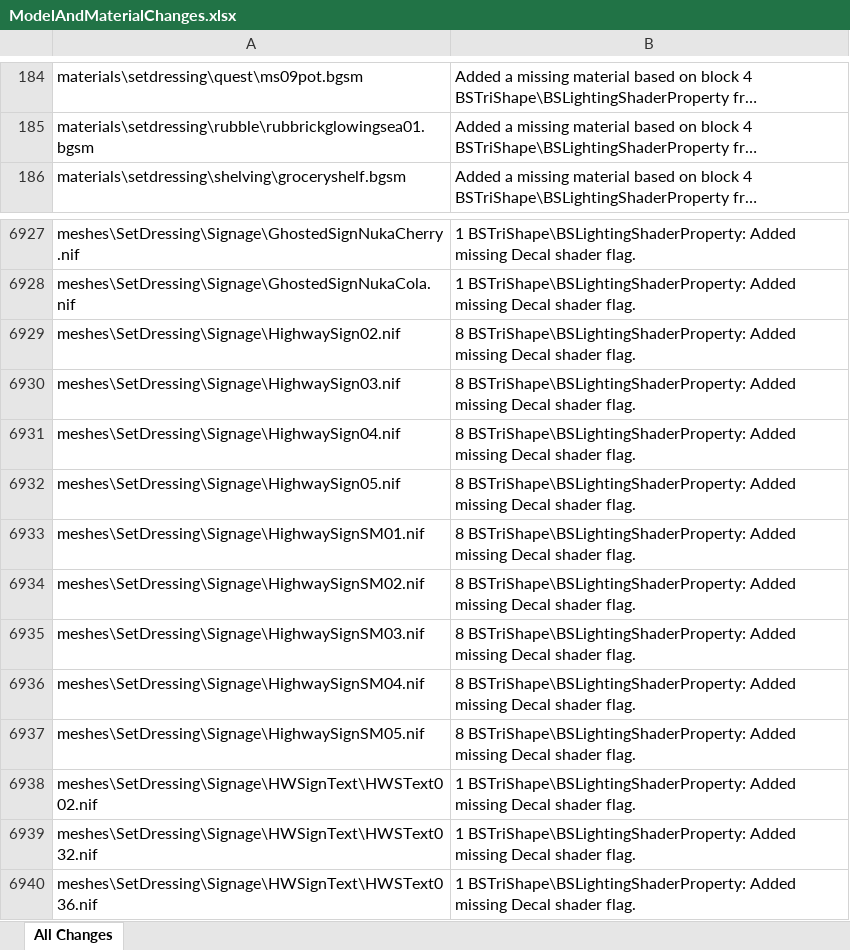
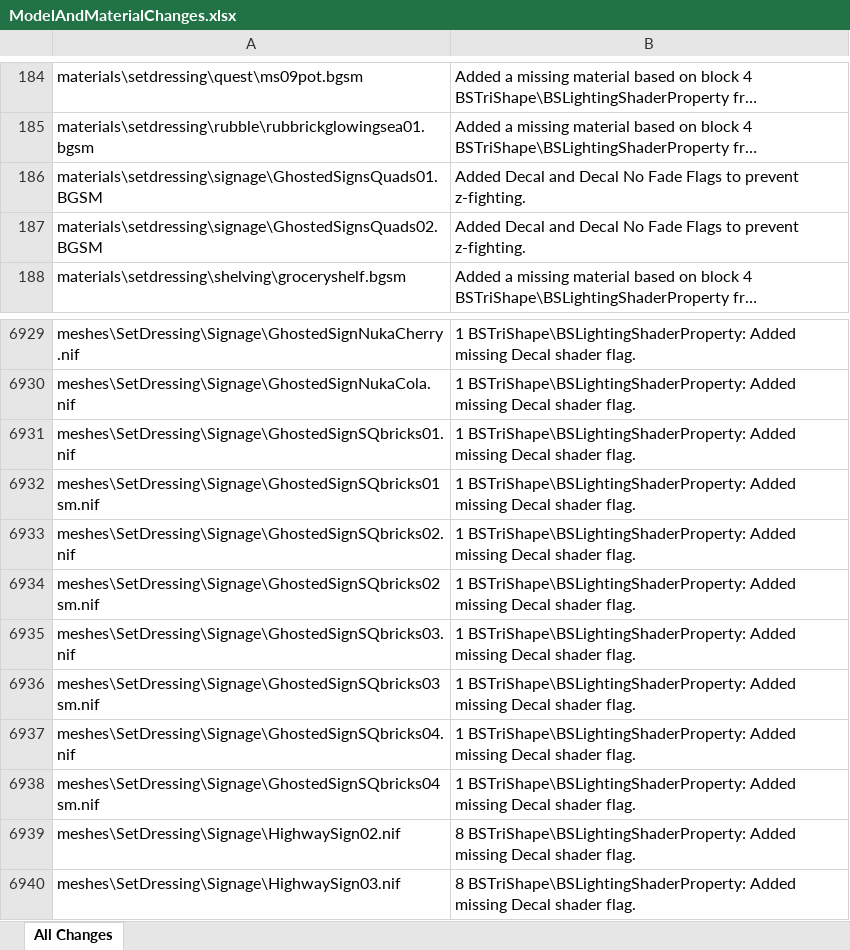
Before and after one commit to Diskmaster/ModernPrecombines, an Excel workbook: ModelAndMaterialChanges.xlsx, sheet All Changes, drawn as a sheet; only a part is shown, gaps mark what is left out; the shorter side is filled out with more unchanged rows; long unchanged cells end in …; values as stored, in another font and other column widths than the file's, no borders; table styles not drawn; the diff names each change by its address in the sheet, - before the commit and + after, or states it on an @@ line.

Commit message:
Fix Ghosted Sign z-fighting
Fix Ghosted Sign z-fighting by adding decal flags.

```diff
--- a/ModelAndMaterialChanges.xlsx (sheet All Changes)
+++ b/ModelAndMaterialChanges.xlsx (sheet All Changes)
+row 186: materials\setdressing\signage\GhostedSignsQuads01.BGSM | Added Decal and Decal No Fade Flags to prevent z-fighting.
+row 187: materials\setdressing\signage\GhostedSignsQuads02.BGSM | Added Decal and Decal No Fade Flags to prevent z-fighting.
+row 6931: meshes\SetDressing\Signage\GhostedSignSQbricks01.nif | 1 BSTriShape\BSLightingShaderProperty: Added missing Decal shader flag.
+row 6932: meshes\SetDressing\Signage\GhostedSignSQbricks01sm.nif | 1 BSTriShape\BSLightingShaderProperty: Added missing Decal shader flag.
+row 6933: meshes\SetDressing\Signage\GhostedSignSQbricks02.nif | 1 BSTriShape\BSLightingShaderProperty: Added missing Decal shader flag.
+row 6934: meshes\SetDressing\Signage\GhostedSignSQbricks02sm.nif | 1 BSTriShape\BSLightingShaderProperty: Added missing Decal shader flag.
+row 6935: meshes\SetDressing\Signage\GhostedSignSQbricks03.nif | 1 BSTriShape\BSLightingShaderProperty: Added missing Decal shader flag.
+row 6936: meshes\SetDressing\Signage\GhostedSignSQbricks03sm.nif | 1 BSTriShape\BSLightingShaderProperty: Added missing Decal shader flag.
+row 6937: meshes\SetDressing\Signage\GhostedSignSQbricks04.nif | 1 BSTriShape\BSLightingShaderProperty: Added missing Decal shader flag.
+row 6938: meshes\SetDressing\Signage\GhostedSignSQbricks04sm.nif | 1 BSTriShape\BSLightingShaderProperty: Added missing Decal shader flag.
```
Also changed, not shown: 10 other files.
